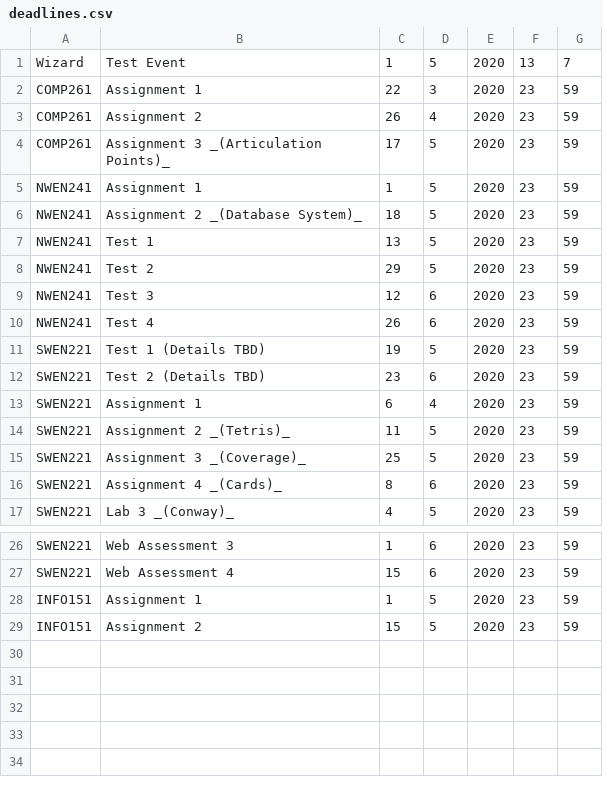
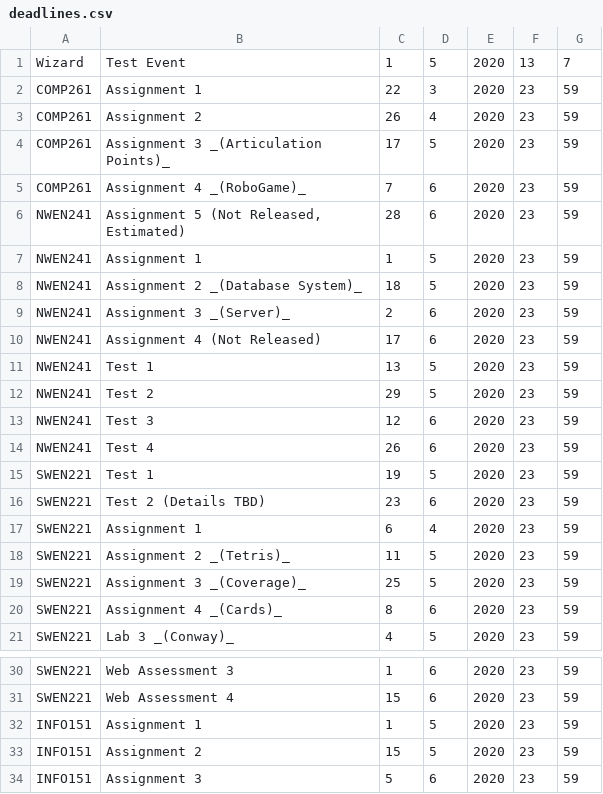
Before and after one commit to itisrazza/coronabot, a CSV file: data/deadlines.csv, drawn as a sheet; only a part is shown, gaps mark what is left out.

Commit message:
Include the latest assignments

```diff
--- a/data/deadlines.csv
+++ b/data/deadlines.csv
@@ -4,4 +4,8 @@ COMP261,Assignment 2,26,4,2020,23,59
 COMP261,Assignment 3 _(Articulation Points)_,17,5,2020,23,59
+COMP261,Assignment 4 _(RoboGame)_,7,6,2020,23,59
+NWEN241,"Assignment 5 (Not Released, Estimated)",28,6,2020,23,59
 NWEN241,Assignment 1,1,5,2020,23,59
 NWEN241,Assignment 2 _(Database System)_,18,5,2020,23,59
+NWEN241,Assignment 3 _(Server)_,2,6,2020,23,59
+NWEN241,Assignment 4 (Not Released),17,6,2020,23,59
 NWEN241,Test 1,13,5,2020,23,59
@@ -10,3 +14,3 @@ NWEN241,Test 3,12,6,2020,23,59
 NWEN241,Test 4,26,6,2020,23,59
-SWEN221,Test 1 (Details TBD),19,5,2020,23,59
+SWEN221,Test 1,19,5,2020,23,59
 SWEN221,Test 2 (Details TBD),23,6,2020,23,59
@@ -29 +33,2 @@ INFO151,Assignment 1,1,5,2020,23,59
 INFO151,Assignment 2,15,5,2020,23,59
+INFO151,Assignment 3,5,6,2020,23,59
```
